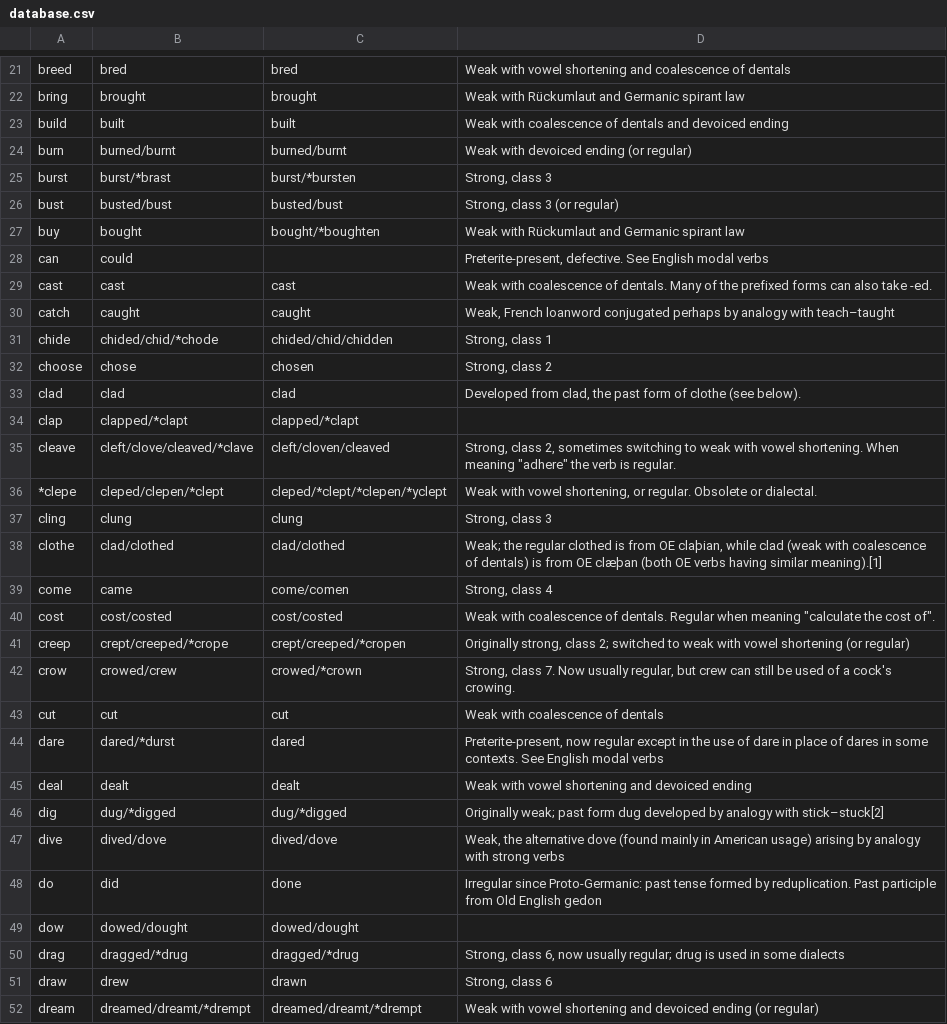
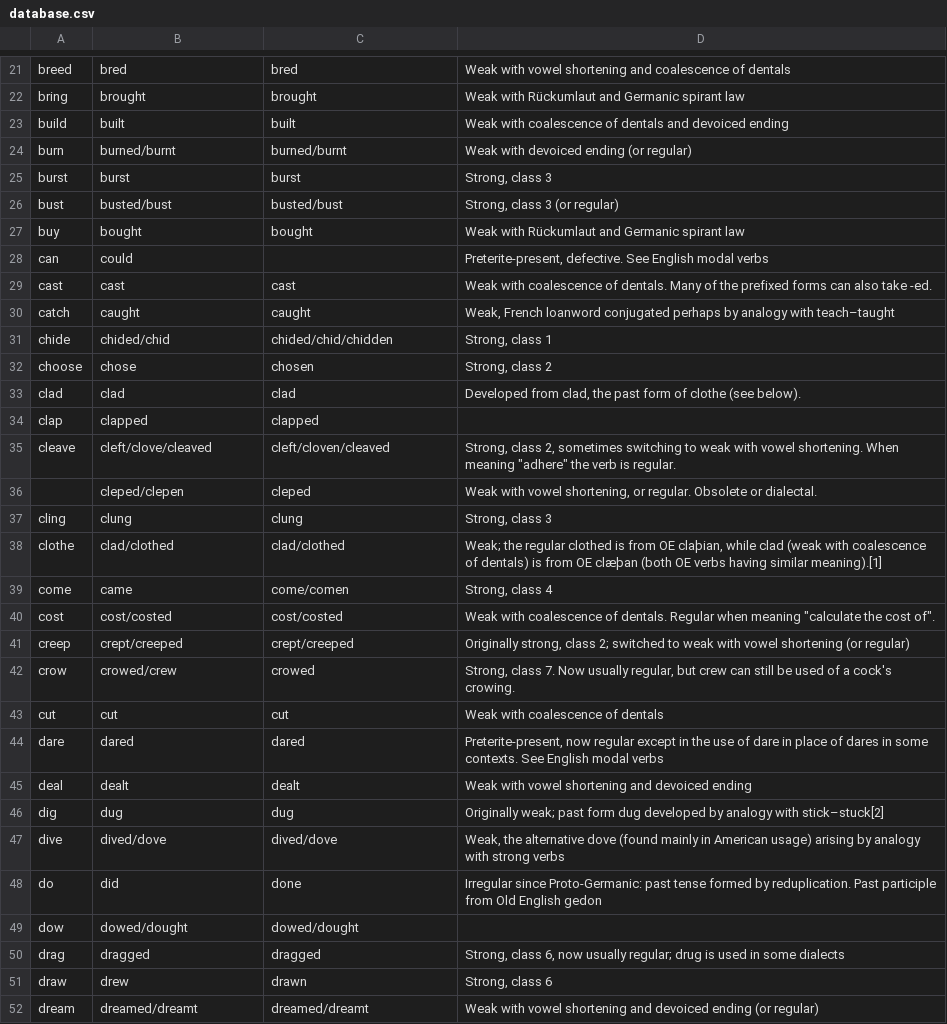
Before and after one commit to engelskan/database, a CSV file: verbs/database.csv, drawn as a sheet; only a part is shown, gaps mark what is left out; the diff covers the shown part only.

```diff
--- a/verbs/database.csv
+++ b/verbs/database.csv
@@ -24,5 +24,5 @@ build,built,built,Weak with coalescence of dentals and devoiced ending
 burn,burned/burnt,burned/burnt,Weak with devoiced ending (or regular)
-burst,burst/*brast,burst/*bursten,"Strong, class 3"
+burst,burst,burst,"Strong, class 3"
 bust,busted/bust,busted/bust,"Strong, class 3 (or regular)"
-buy,bought,bought/*boughten,Weak with Rückumlaut and Germanic spirant law
+buy,bought,bought,Weak with Rückumlaut and Germanic spirant law
 can,could,,"Preterite-present, defective. See English modal verbs"
@@ -30,8 +30,8 @@ cast,cast,cast,Weak with coalescence of dentals. Many of the prefixed forms can
 catch,caught,caught,"Weak, French loanword conjugated perhaps by analogy with teach–taught"
-chide,chided/chid/*chode,chided/chid/chidden,"Strong, class 1"
+chide,chided/chid,chided/chid/chidden,"Strong, class 1"
 choose,chose,chosen,"Strong, class 2"
 clad,clad,clad,"Developed from clad, the past form of clothe (see below)."
-clap,clapped/*clapt,clapped/*clapt,
-cleave,cleft/clove/cleaved/*clave,cleft/cloven/cleaved,"Strong, class 2, sometimes switching to weak with vowel shortening. When meaning ""adhere"" the verb is regular."
-*clepe,cleped/clepen/*clept,cleped/*clept/*clepen/*yclept,"Weak with vowel shortening, or regular. Obsolete or dialectal."
+clap,clapped,clapped,
+cleave,cleft/clove/cleaved,cleft/cloven/cleaved,"Strong, class 2, sometimes switching to weak with vowel shortening. When meaning ""adhere"" the verb is regular."
+,cleped/clepen,cleped,"Weak with vowel shortening, or regular. Obsolete or dialectal."
 cling,clung,clung,"Strong, class 3"
@@ -40,8 +40,8 @@ come,came,come/comen,"Strong, class 4"
 cost,cost/costed,cost/costed,"Weak with coalescence of dentals. Regular when meaning ""calculate the cost of""."
-creep,crept/creeped/*crope,crept/creeped/*cropen,"Originally strong, class 2; switched to weak with vowel shortening (or regular)"
-crow,crowed/crew,crowed/*crown,"Strong, class 7. Now usually regular, but crew can still be used of a cock's crowing."
+creep,crept/creeped,crept/creeped,"Originally strong, class 2; switched to weak with vowel shortening (or regular)"
+crow,crowed/crew,crowed,"Strong, class 7. Now usually regular, but crew can still be used of a cock's crowing."
 cut,cut,cut,Weak with coalescence of dentals
-dare,dared/*durst,dared,"Preterite-present, now regular except in the use of dare in place of dares in some contexts. See English modal verbs"
+dare,dared,dared,"Preterite-present, now regular except in the use of dare in place of dares in some contexts. See English modal verbs"
 deal,dealt,dealt,Weak with vowel shortening and devoiced ending
-dig,dug/*digged,dug/*digged,Originally weak; past form dug developed by analogy with stick–stuck[2]
+dig,dug,dug,Originally weak; past form dug developed by analogy with stick–stuck[2]
 dive,dived/dove,dived/dove,"Weak, the alternative dove (found mainly in American usage) arising by analogy with strong verbs"
@@ -49,4 +49,4 @@ do,did,done,Irregular since Proto-Germanic: past tense formed by reduplication.
 dow,dowed/dought,dowed/dought,
-drag,dragged/*drug,dragged/*drug,"Strong, class 6, now usually regular; drug is used in some dialects"
+drag,dragged,dragged,"Strong, class 6, now usually regular; drug is used in some dialects"
 draw,drew,drawn,"Strong, class 6"
-dream,dreamed/dreamt/*drempt,dreamed/dreamt/*drempt,Weak with vowel shortening and devoiced ending (or regular)
+dream,dreamed/dreamt,dreamed/dreamt,Weak with vowel shortening and devoiced ending (or regular)
```
Also changed, not shown: 2 added rows, 2 removed rows and 146 edited cells elsewhere in this file, 2 other files.
